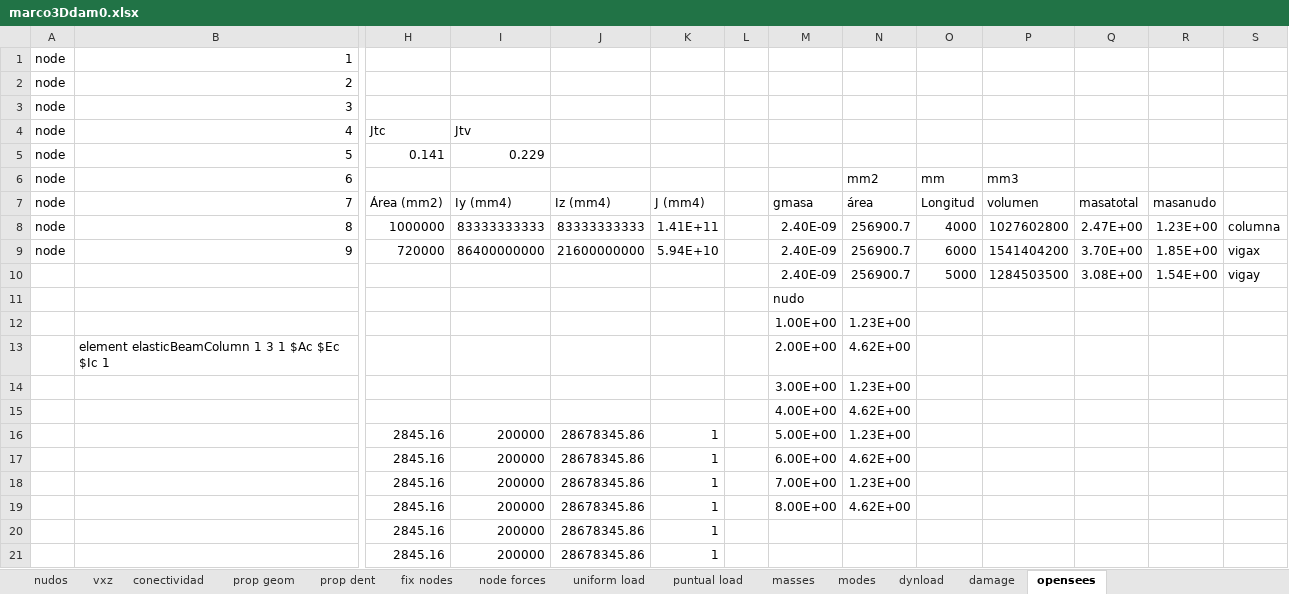
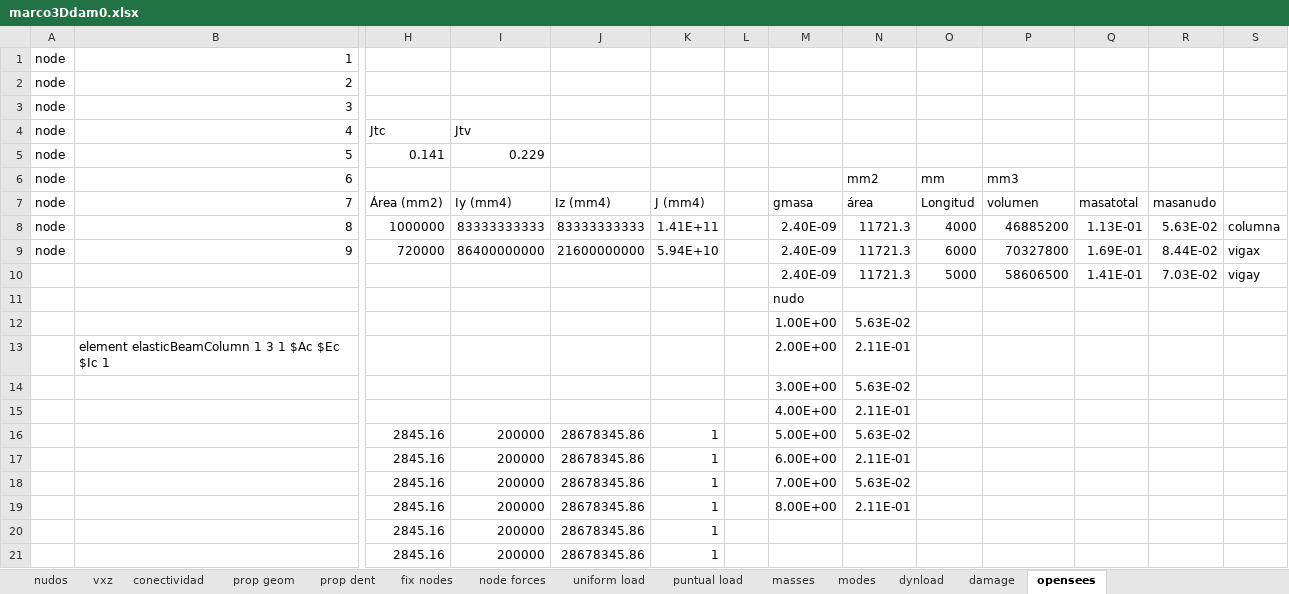
Before and after one commit to fcisnerosr/Proyecto-doctoral, an Excel workbook: pruebas_excel/marco3Ddam0.xlsx, sheet opensees, drawn as a sheet; only a part is shown, gaps mark what is left out; values as stored, in another font and other column widths than the file's, no borders; removed rows and columns are numbered as before the commit, all else as after; rows hold the shown columns only; the diff names each change by its address in the sheet, - before the commit and + after, or states it on an @@ line.

```diff
--- a/pruebas_excel/marco3Ddam0.xlsx (sheet opensees)
+++ b/pruebas_excel/marco3Ddam0.xlsx (sheet opensees)
-N8:N9: 256900.7
+N8:N9: 11721.3
-P8: 1027602800
+P8: 46885200
-Q8: 2.47E+00
+Q8: 1.13E-01
-R8: 1.23E+00
+R8: 5.63E-02
-P9: 1541404200
+P9: 70327800
-Q9: 3.70E+00
+Q9: 1.69E-01
-R9: 1.85E+00
+R9: 8.44E-02
-row 10:  |  |  |  |  |  |  | 2.40E-09 | 256900.7 | 5000 | 1284503500 | 3.08E+00 | 1.54E+00 | vigay
+row 10:  |  |  |  |  |  |  | 2.40E-09 | 11721.3 | 5000 | 58606500 | 1.41E-01 | 7.03E-02 | vigay
-N12: 1.23E+00
+N12: 5.63E-02
-N13: 4.62E+00
+N13: 2.11E-01
-N14: 1.23E+00
+N14: 5.63E-02
-N15: 4.62E+00
+N15: 2.11E-01
-N16: 1.23E+00
+N16: 5.63E-02
-N17: 4.62E+00
+N17: 2.11E-01
-N18: 1.23E+00
+N18: 5.63E-02
-N19: 4.62E+00
+N19: 2.11E-01
```
Also changed, not shown: sheet prop geom, sheet conectividad, sheet nudos, sheet vxz, sheet fix nodes, 2 other files.
